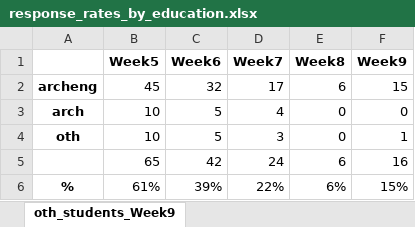
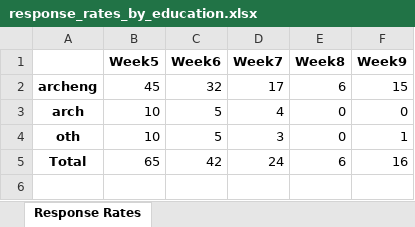
Before and after one commit to skroyerj/TOOL_Capacity-Self-Assessment, an Excel workbook: figures/response_rates/response_rates_by_education.xlsx, sheet Response Rates, drawn as a sheet; values as stored, in another font and other column widths than the file's, no borders; the diff names each change by its address in the sheet, - before the commit and + after, or states it on an @@ line.

Commit message:
Fixed likert + added uncertainty Qs to figures

```diff
--- a/figures/response_rates/response_rates_by_education.xlsx (sheet Response Rates)
+++ b/figures/response_rates/response_rates_by_education.xlsx (sheet Response Rates)
-sheet tab: oth_students_Week9
+sheet tab: Response Rates
-A5: (empty)
+A5: Total
-row 6: % | 61% | 39% | 22% | 6% | 15%
```
Also changed, not shown: formulas that keep their value, 24 other files.
